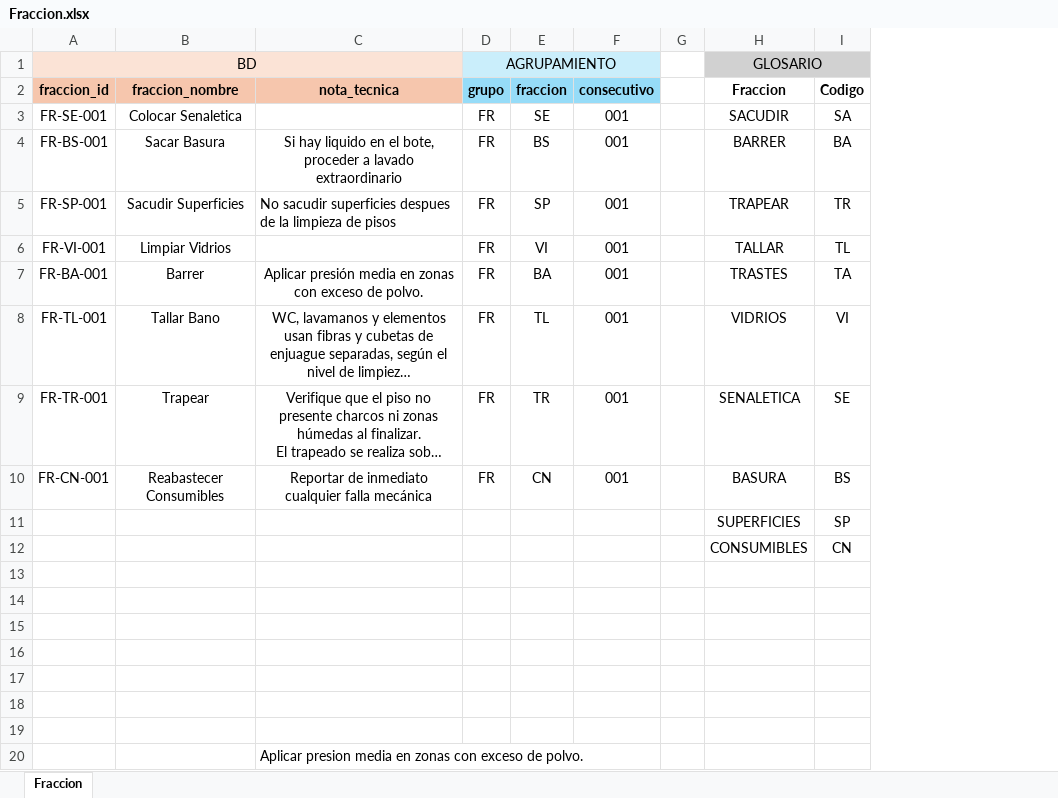
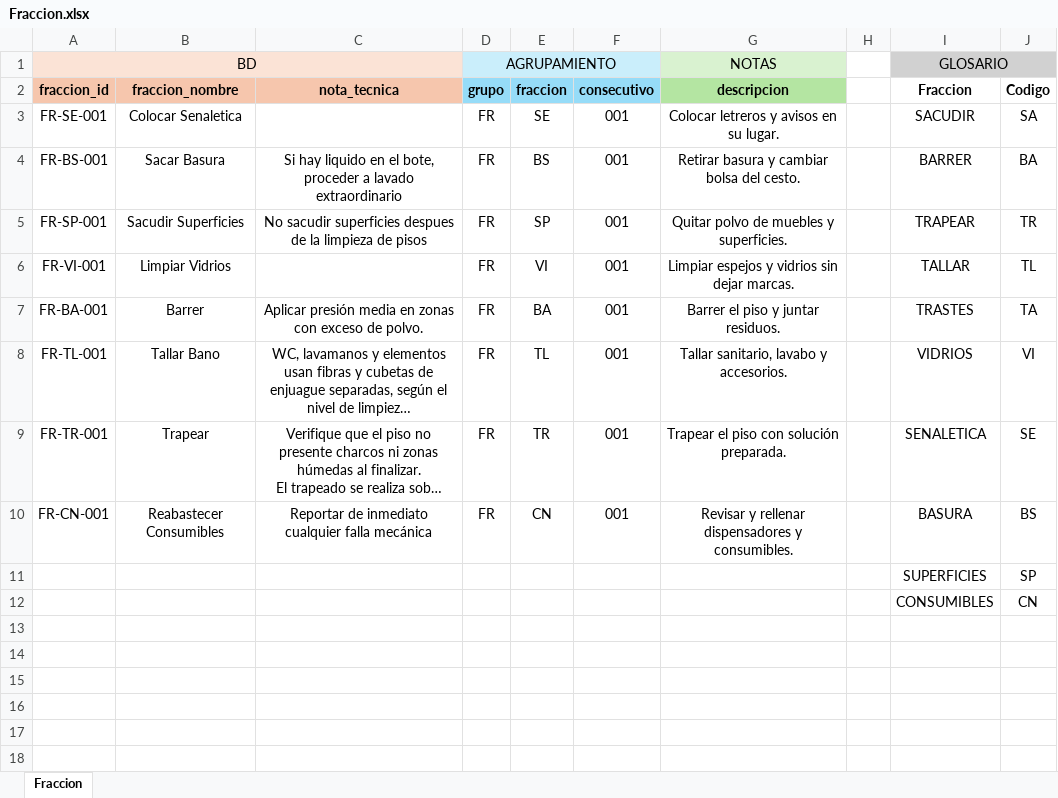
Before and after one commit to juanmmena05/LUXSop-ERP, an Excel workbook: imports/Fraccion.xlsx, sheet Fraccion, drawn as a sheet; long unchanged cells end in …; values as stored, in another font and other column widths than the file's, no borders; conditional formats not drawn; removed rows and columns are numbered as before the commit, all else as after; the diff names each change by its address in the sheet, - before the commit and + after, or states it on an @@ line.

Commit message:
Kit -> Recibe Fraccion y Nivel Limpieza

```diff
--- a/imports/Fraccion.xlsx (sheet Fraccion)
+++ b/imports/Fraccion.xlsx (sheet Fraccion)
+column G (descripcion), row 1: NOTAS; rows 3-10: Colocar letreros y avisos en su lugar. | Retirar basura y cambiar bolsa del cesto. | Quitar polvo de muebles y superficies. | Limpiar espejos y vidrios sin dejar marcas. | Barrer el piso y juntar residuos. | Tallar sanitario, lavabo y accesorios. | Trapear el piso con solución preparada. | Revisar y rellenar dispensadores y consumibles.
-C5 alignment: left
+C5 alignment: center
-row 13: (empty)
-row 14: (empty)
-row 15: (empty)
-row 16: (empty)
-row 17: (empty)
-row 18: (empty)
-row 19: (empty)
-row 20:  |  | Aplicar presion media en zonas con exceso de polvo.
```
Also changed, not shown: imports/Consumo.xlsx, imports/Elemento.xlsx, 12 other files.
